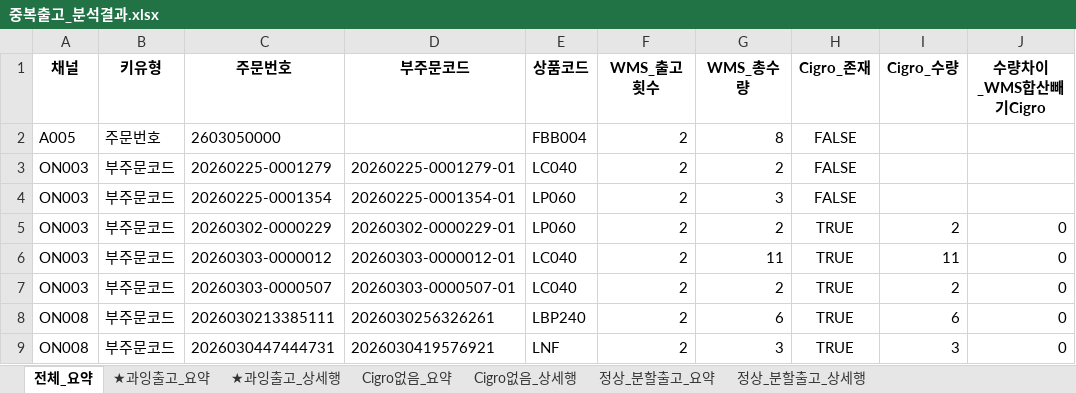
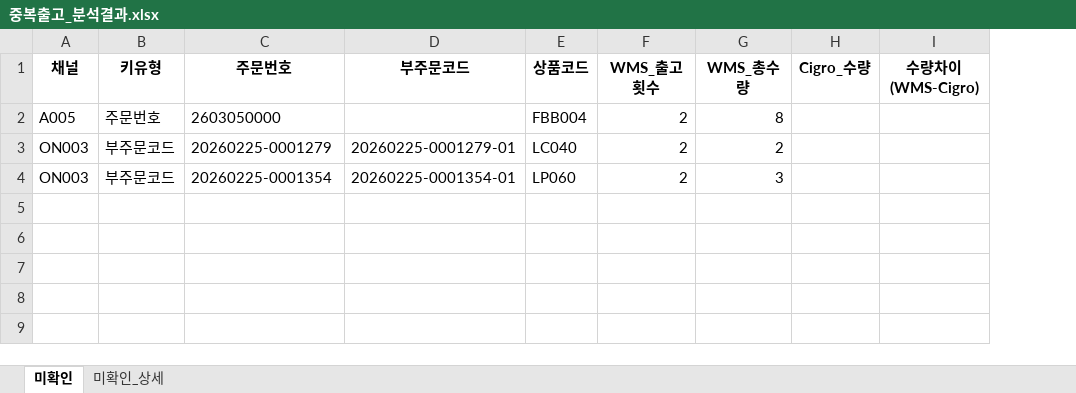
Before and after one commit to Kris2339/OCC_data-compare, an Excel workbook: 중복출고_분석결과.xlsx, sheet 미확인, drawn as a sheet; values as stored, in another font and other column widths than the file's, no borders; removed rows and columns are numbered as before the commit, all else as after; the diff names each change by its address in the sheet, - before the commit and + after, or states it on an @@ line.

```diff
--- a/중복출고_분석결과.xlsx (sheet 미확인)
+++ b/중복출고_분석결과.xlsx (sheet 미확인)
-sheet tab: 전체_요약
+sheet tab: 미확인
-sheet tab: ★과잉출고_요약
+sheet tab: 미확인_상세
-sheet tab: ★과잉출고_상세행
-sheet tab: Cigro없음_요약
-sheet tab: Cigro없음_상세행
-sheet tab: 정상_분할출고_요약
-sheet tab: 정상_분할출고_상세행
-column H (Cigro_존재), rows 2-4: all FALSE
-column J (수량차이_WMS합산빼기Cigro), empty
+column I (수량차이(WMS-Cigro)), empty
-row 5: ON003 | 부주문코드 | 20260302-0000229 | 20260302-0000229-01 | LP060 | 2 | 2 | TRUE | 2 | 0
-row 6: ON003 | 부주문코드 | 20260303-0000012 | 20260303-0000012-01 | LC040 | 2 | 11 | TRUE | 11 | 0
-row 7: ON003 | 부주문코드 | 20260303-0000507 | 20260303-0000507-01 | LC040 | 2 | 2 | TRUE | 2 | 0
-row 8: ON008 | 부주문코드 | 2026030213385111 | 2026030256326261 | LBP240 | 2 | 6 | TRUE | 6 | 0
-row 9: ON008 | 부주문코드 | 2026030447444731 | 2026030419576921 | LNF | 2 | 3 | TRUE | 3 | 0
```
Also changed, not shown: sheet 미확인_상세.
